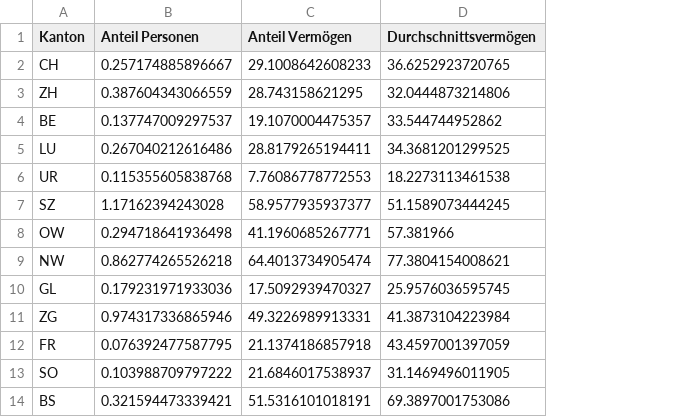
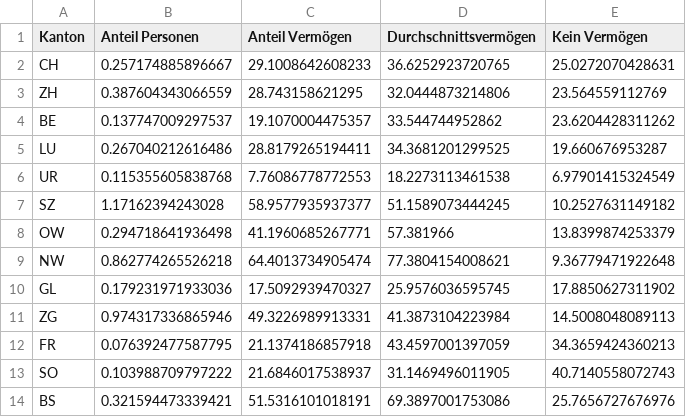
Before and after one commit to Niederb/political_science, a CSV file: Daten/vermoegensverteilung.csv, drawn as a sheet; only a part is shown; the diff names each change by its address in the sheet, - before the commit and + after, or states it on an @@ line.

Commit message:
Kein Vermögen hinzugefügt

```diff
--- a/Daten/vermoegensverteilung.csv
+++ b/Daten/vermoegensverteilung.csv
+column E (Kein Vermögen), rows 2-14: 25.0272070428631 | 23.564559112769 | 23.6204428311262 | 19.660676953287 | 6.97901415324549 | 10.2527631149182 | 13.8399874253379 | 9.36779471922648 | 17.8850627311902 | 14.5008048089113 | 34.3659424360213 | 40.7140558072743 | 25.7656727676976
```
